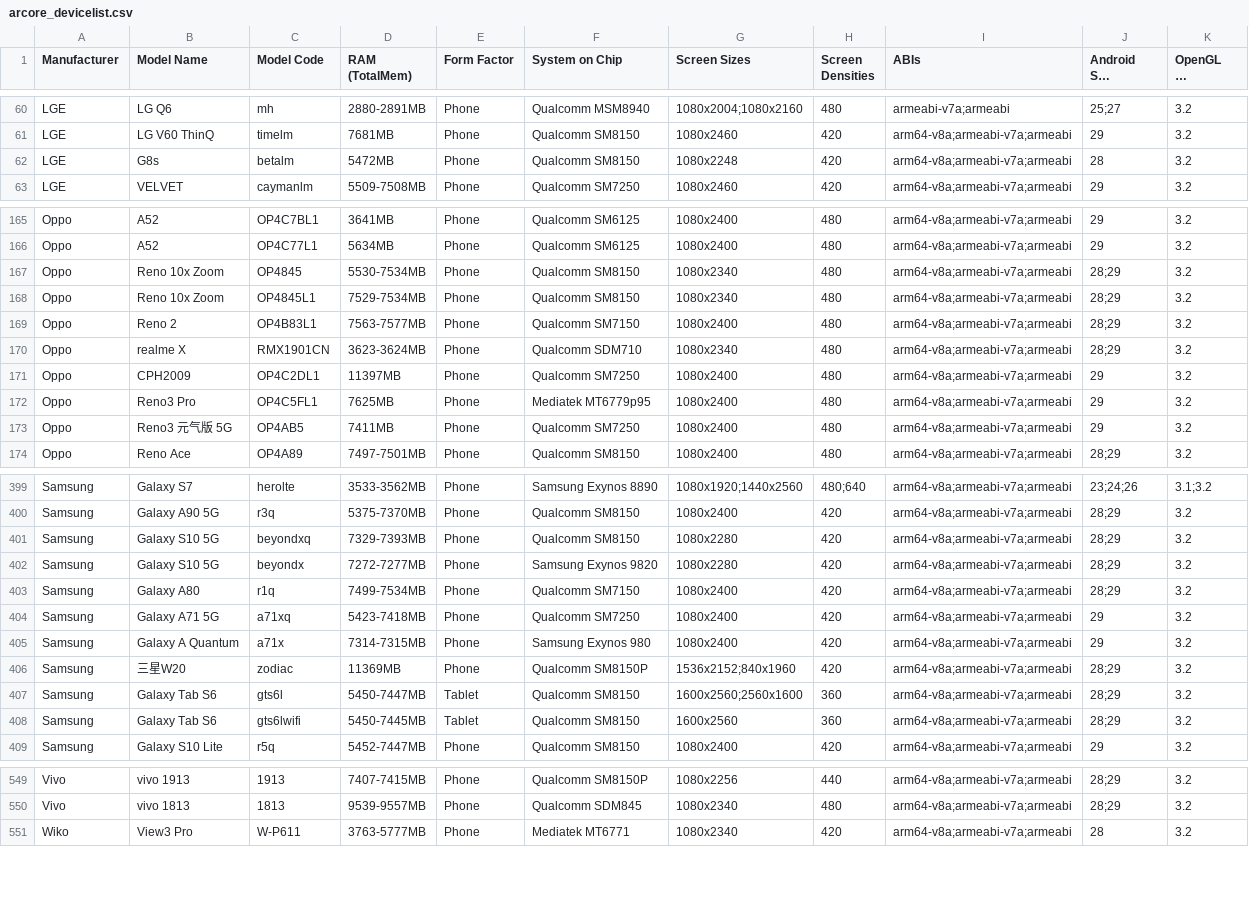
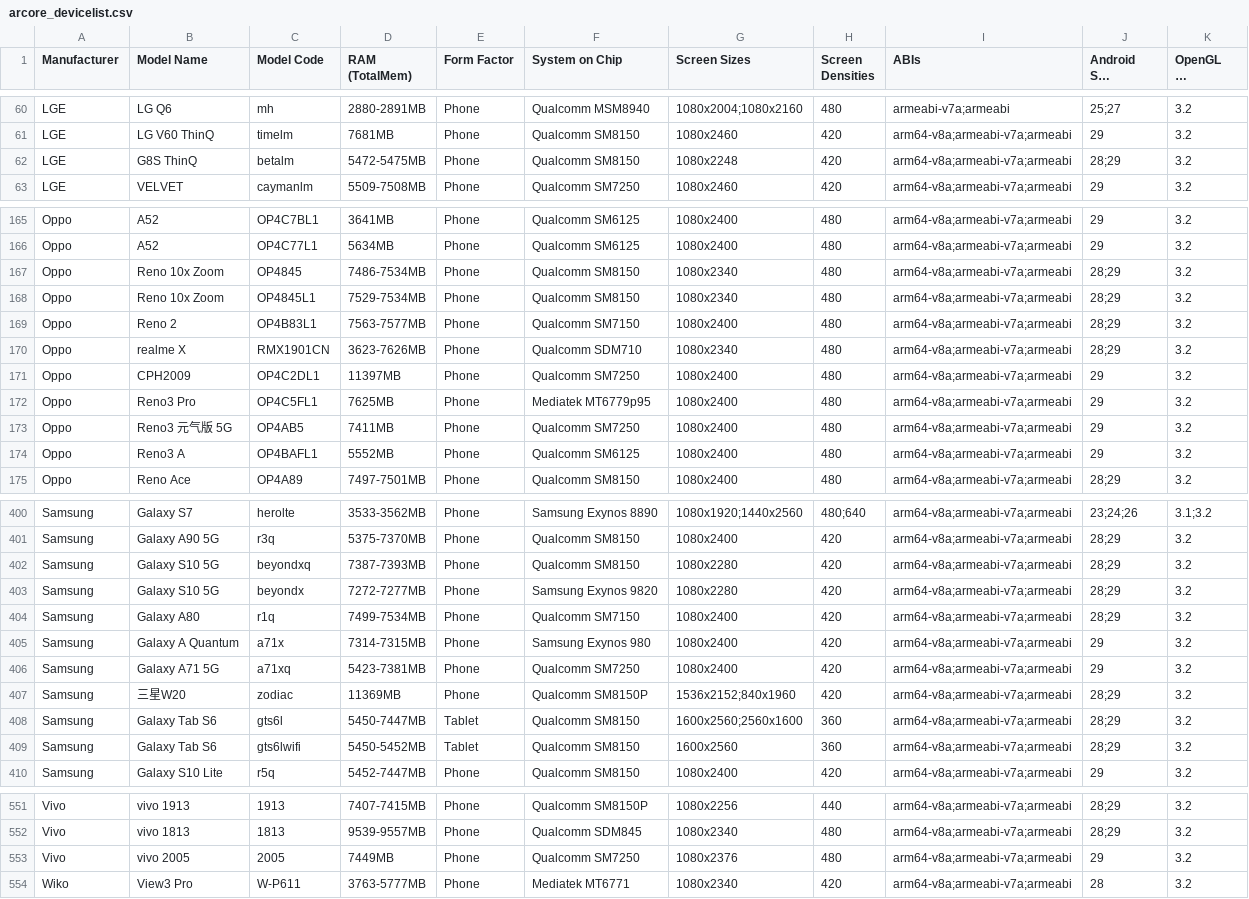
Before and after one commit to rolandsmeenk/ARCore-devices, a CSV file: arcore_devicelist.csv, drawn as a sheet; only a part is shown, gaps mark what is left out; long unchanged cells end in …; the diff covers the shown part only.

Commit message:
Updated list 14-7-2020

```diff
--- a/arcore_devicelist.csv
+++ b/arcore_devicelist.csv
@@ -61,3 +61,3 @@ LGE,LG Q6,mh,2880-2891MB,Phone,Qualcomm MSM8940,1080x2004;1080x2160,480,armeabi-
 LGE,LG V60 ThinQ,timelm,7681MB,Phone,Qualcomm SM8150,1080x2460,420,arm64-v8a;armeabi-v7a;armeabi,29,3.2
-LGE,G8s,betalm,5472MB,Phone,Qualcomm SM8150,1080x2248,420,arm64-v8a;armeabi-v7a;armeabi,28,3.2
+LGE,G8S ThinQ,betalm,5472-5475MB,Phone,Qualcomm SM8150,1080x2248,420,arm64-v8a;armeabi-v7a;armeabi,28;29,3.2
 LGE,VELVET,caymanlm,5509-7508MB,Phone,Qualcomm SM7250,1080x2460,420,arm64-v8a;armeabi-v7a;armeabi,29,3.2
@@ -166,6 +166,6 @@ Oppo,A52,OP4C7BL1,3641MB,Phone,Qualcomm SM6125,1080x2400,480,arm64-v8a;armeabi-v
 Oppo,A52,OP4C77L1,5634MB,Phone,Qualcomm SM6125,1080x2400,480,arm64-v8a;armeabi-v7a;armeabi,29,3.2
-Oppo,Reno 10x Zoom,OP4845,5530-7534MB,Phone,Qualcomm SM8150,1080x2340,480,arm64-v8a;armeabi-v7a;armeabi,28;29,3.2
+Oppo,Reno 10x Zoom,OP4845,7486-7534MB,Phone,Qualcomm SM8150,1080x2340,480,arm64-v8a;armeabi-v7a;armeabi,28;29,3.2
 Oppo,Reno 10x Zoom,OP4845L1,7529-7534MB,Phone,Qualcomm SM8150,1080x2340,480,arm64-v8a;armeabi-v7a;armeabi,28;29,3.2
 Oppo,Reno 2,OP4B83L1,7563-7577MB,Phone,Qualcomm SM7150,1080x2400,480,arm64-v8a;armeabi-v7a;armeabi,28;29,3.2
-Oppo,realme X,RMX1901CN,3623-3624MB,Phone,Qualcomm SDM710,1080x2340,480,arm64-v8a;armeabi-v7a;armeabi,28;29,3.2
+Oppo,realme X,RMX1901CN,3623-7626MB,Phone,Qualcomm SDM710,1080x2340,480,arm64-v8a;armeabi-v7a;armeabi,28;29,3.2
 Oppo,CPH2009,OP4C2DL1,11397MB,Phone,Qualcomm SM7250,1080x2400,480,arm64-v8a;armeabi-v7a;armeabi,29,3.2
@@ -173,2 +173,3 @@ Oppo,Reno3 Pro,OP4C5FL1,7625MB,Phone,Mediatek MT6779p95,1080x2400,480,arm64-v8a;
 Oppo,Reno3 元气版 5G,OP4AB5,7411MB,Phone,Qualcomm SM7250,1080x2400,480,arm64-v8a;armeabi-v7a;armeabi,29,3.2
+Oppo,Reno3 A,OP4BAFL1,5552MB,Phone,Qualcomm SM6125,1080x2400,480,arm64-v8a;armeabi-v7a;armeabi,29,3.2
 Oppo,Reno Ace,OP4A89,7497-7501MB,Phone,Qualcomm SM8150,1080x2400,480,arm64-v8a;armeabi-v7a;armeabi,28;29,3.2
@@ -400,10 +401,10 @@ Samsung,Galaxy S7 ,herolte,3533-3562MB,Phone,Samsung Exynos 8890,1080x1920;1440x
 Samsung,Galaxy A90 5G,r3q,5375-7370MB,Phone,Qualcomm SM8150,1080x2400,420,arm64-v8a;armeabi-v7a;armeabi,28;29,3.2
-Samsung,Galaxy S10 5G,beyondxq,7329-7393MB,Phone,Qualcomm SM8150,1080x2280,420,arm64-v8a;armeabi-v7a;armeabi,28;29,3.2
+Samsung,Galaxy S10 5G,beyondxq,7387-7393MB,Phone,Qualcomm SM8150,1080x2280,420,arm64-v8a;armeabi-v7a;armeabi,28;29,3.2
 Samsung,Galaxy S10 5G,beyondx,7272-7277MB,Phone,Samsung Exynos 9820,1080x2280,420,arm64-v8a;armeabi-v7a;armeabi,28;29,3.2
 Samsung,Galaxy A80,r1q,7499-7534MB,Phone,Qualcomm SM7150,1080x2400,420,arm64-v8a;armeabi-v7a;armeabi,28;29,3.2
-Samsung,Galaxy A71 5G,a71xq,5423-7418MB,Phone,Qualcomm SM7250,1080x2400,420,arm64-v8a;armeabi-v7a;armeabi,29,3.2
 Samsung,Galaxy A Quantum,a71x,7314-7315MB,Phone,Samsung Exynos 980,1080x2400,420,arm64-v8a;armeabi-v7a;armeabi,29,3.2
+Samsung,Galaxy A71 5G,a71xq,5423-7381MB,Phone,Qualcomm SM7250,1080x2400,420,arm64-v8a;armeabi-v7a;armeabi,29,3.2
 Samsung,三星W20,zodiac,11369MB,Phone,Qualcomm SM8150P,1536x2152;840x1960,420,arm64-v8a;armeabi-v7a;armeabi,28;29,3.2
 Samsung, Galaxy Tab S6 ,gts6l,5450-7447MB,Tablet,Qualcomm SM8150,1600x2560;2560x1600,360,arm64-v8a;armeabi-v7a;armeabi,28;29,3.2
-Samsung,Galaxy Tab S6,gts6lwifi,5450-7445MB,Tablet,Qualcomm SM8150,1600x2560,360,arm64-v8a;armeabi-v7a;armeabi,28;29,3.2
+Samsung,Galaxy Tab S6,gts6lwifi,5450-5452MB,Tablet,Qualcomm SM8150,1600x2560,360,arm64-v8a;armeabi-v7a;armeabi,28;29,3.2
 Samsung,Galaxy S10 Lite,r5q,5452-7447MB,Phone,Qualcomm SM8150,1080x2400,420,arm64-v8a;armeabi-v7a;armeabi,29,3.2
@@ -550,2 +552,3 @@ Vivo,vivo 1913,1913,7407-7415MB,Phone,Qualcomm SM8150P,1080x2256,440,arm64-v8a;a
 Vivo,vivo 1813,1813,9539-9557MB,Phone,Qualcomm SDM845,1080x2340,480,arm64-v8a;armeabi-v7a;armeabi,28;29,3.2
+Vivo,vivo 2005,2005,7449MB,Phone,Qualcomm SM7250,1080x2376,480,arm64-v8a;armeabi-v7a;armeabi,29,3.2
 Wiko,View3 Pro,W-P611,3763-5777MB,Phone,Mediatek MT6771,1080x2340,420,arm64-v8a;armeabi-v7a;armeabi,28,3.2
```
Also changed, not shown: 1 added row, 7 moved rows and 54 edited cells elsewhere in this file.
